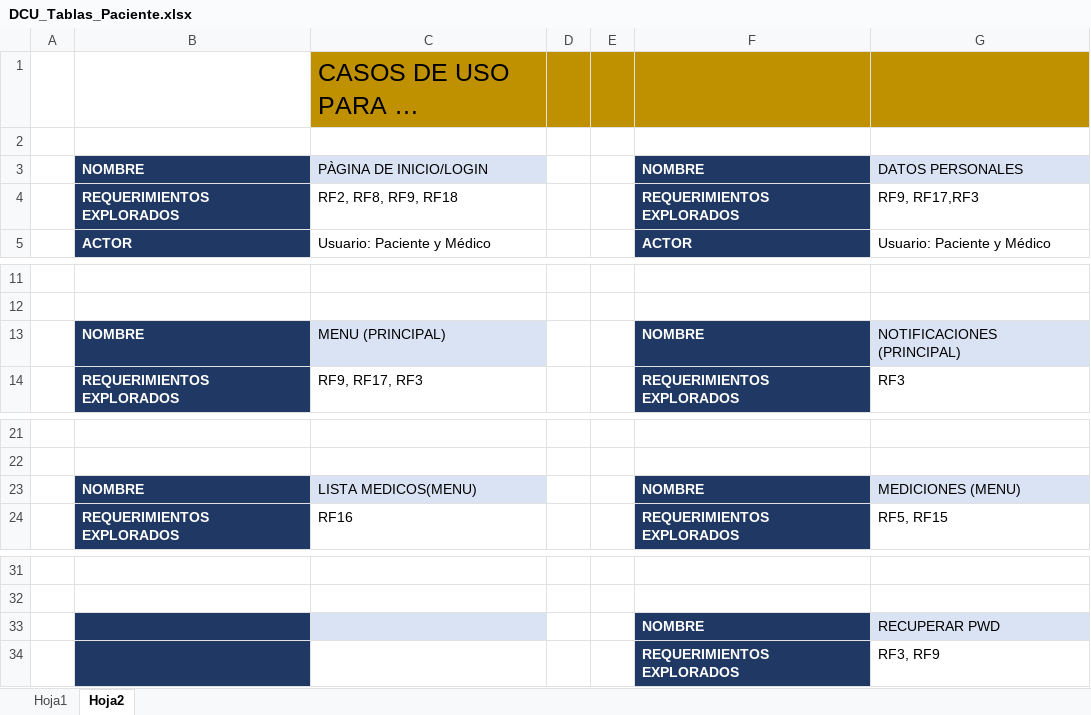
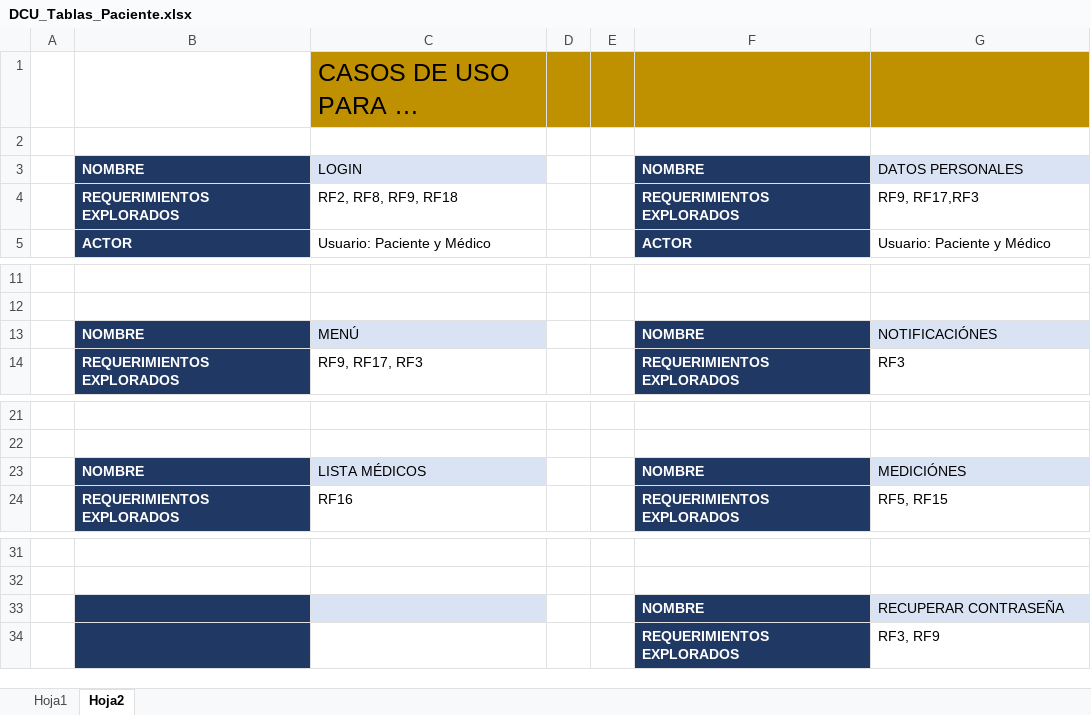
Before and after one commit to GabSaldana/TT_1, an Excel workbook: Diseño/DCU_Tablas_Paciente.xlsx, sheet Hoja2, drawn as a sheet; only a part is shown, gaps mark what is left out; long unchanged cells end in …; values as stored, in another font and other column widths than the file's, no borders; the diff names each change by its address in the sheet, - before the commit and + after, or states it on an @@ line.

```diff
--- a/Diseño/DCU_Tablas_Paciente.xlsx (sheet Hoja2)
+++ b/Diseño/DCU_Tablas_Paciente.xlsx (sheet Hoja2)
-C3: PÀGINA DE INICIO/LOGIN
+C3: LOGIN
-C13: MENU (PRINCIPAL)
+C13: MENÚ
-G13: NOTIFICACIONES (PRINCIPAL)
+G13: NOTIFICACIÓNES
-C23: LISTA MEDICOS(MENU)
+C23: LISTA MÉDICOS
-G23: MEDICIONES (MENU)
+G23: MEDICIÓNES
-G33: RECUPERAR PWD
+G33: RECUPERAR CONTRASEÑA
```
Also changed, not shown: Diseño/DCU_Tables_Medico.xlsx, 44 other files.
